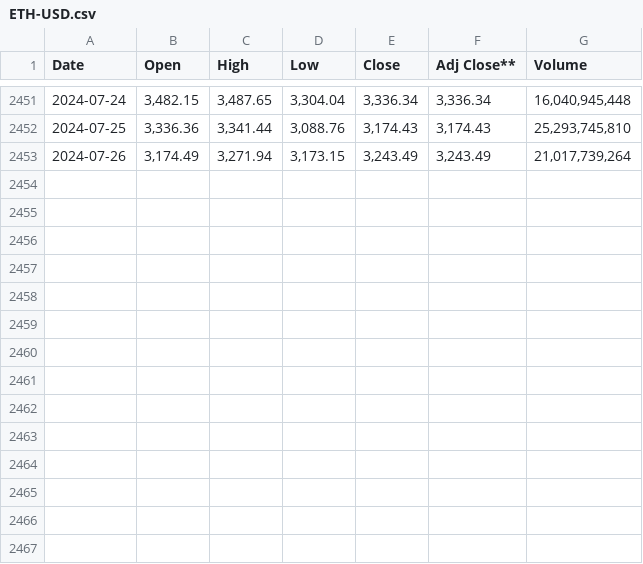
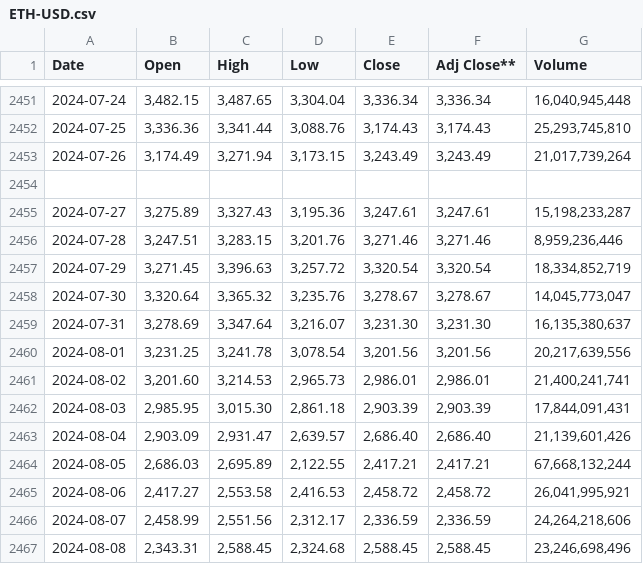
Before and after one commit to joshuaobare/finance_ml, a CSV file: src/finance_ml/data/ETH-USD.csv, drawn as a sheet; only a part is shown, gaps mark what is left out.

Commit message:
Add newly scraped data to project

```diff
--- a/src/finance_ml/data/ETH-USD.csv
+++ b/src/finance_ml/data/ETH-USD.csv
@@ -2453 +2453,15 @@ Date,Open,High,Low,Close,Adj Close**,Volume
 2024-07-26,"3,174.49","3,271.94","3,173.15","3,243.49","3,243.49","21,017,739,264"
+
+2024-07-27,"3,275.89","3,327.43","3,195.36","3,247.61","3,247.61","15,198,233,287"
+2024-07-28,"3,247.51","3,283.15","3,201.76","3,271.46","3,271.46","8,959,236,446"
+2024-07-29,"3,271.45","3,396.63","3,257.72","3,320.54","3,320.54","18,334,852,719"
+2024-07-30,"3,320.64","3,365.32","3,235.76","3,278.67","3,278.67","14,045,773,047"
+2024-07-31,"3,278.69","3,347.64","3,216.07","3,231.30","3,231.30","16,135,380,637"
+2024-08-01,"3,231.25","3,241.78","3,078.54","3,201.56","3,201.56","20,217,639,556"
+2024-08-02,"3,201.60","3,214.53","2,965.73","2,986.01","2,986.01","21,400,241,741"
+2024-08-03,"2,985.95","3,015.30","2,861.18","2,903.39","2,903.39","17,844,091,431"
+2024-08-04,"2,903.09","2,931.47","2,639.57","2,686.40","2,686.40","21,139,601,426"
+2024-08-05,"2,686.03","2,695.89","2,122.55","2,417.21","2,417.21","67,668,132,244"
+2024-08-06,"2,417.27","2,553.58","2,416.53","2,458.72","2,458.72","26,041,995,921"
+2024-08-07,"2,458.99","2,551.56","2,312.17","2,336.59","2,336.59","24,264,218,606"
+2024-08-08,"2,343.31","2,588.45","2,324.68","2,588.45","2,588.45","23,246,698,496"
```
Also changed, not shown: 4 other files.
